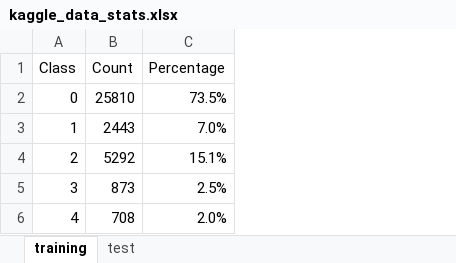
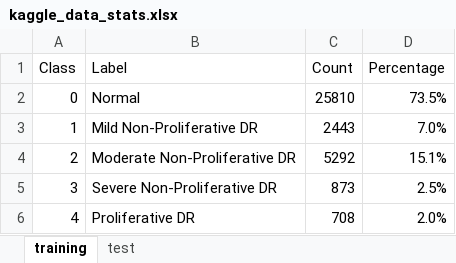
Before and after one commit to Malnammi/767-Project-Repo, an Excel workbook: code/python/kaggle_data_stats.xlsx, sheet training, drawn as a sheet; values as stored, in another font and other column widths than the file's, no borders; the diff names each change by its address in the sheet, - before the commit and + after, or states it on an @@ line.

```diff
--- a/code/python/kaggle_data_stats.xlsx (sheet training)
+++ b/code/python/kaggle_data_stats.xlsx (sheet training)
+column B (Label), rows 2-6: Normal | Mild Non-Proliferative DR | Moderate Non-Proliferative DR | Severe Non-Proliferative DR | Proliferative DR
```
Also changed, not shown: sheet test, formulas that keep their value, 3 other files.
